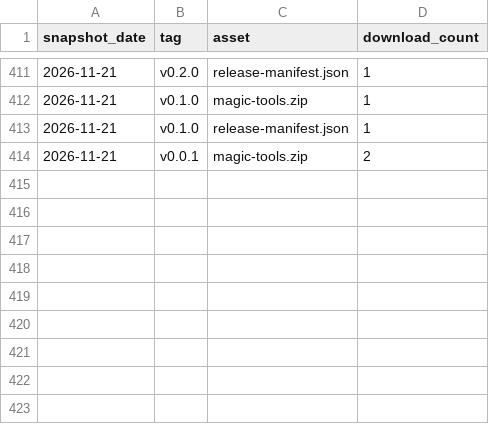
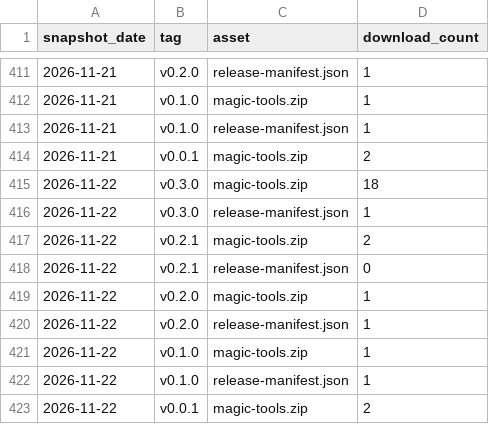
Before and after one commit to slantis/magic-tools, a CSV file: release_downloads.csv, drawn as a sheet; only a part is shown, gaps mark what is left out; the diff names each change by its address in the sheet, - before the commit and + after, or states it on an @@ line.

```diff
--- a/release_downloads.csv
+++ b/release_downloads.csv
+row 415: 2026-11-22 | v0.3.0 | magic-tools.zip | 18
+row 416: 2026-11-22 | v0.3.0 | release-manifest.json | 1
+row 417: 2026-11-22 | v0.2.1 | magic-tools.zip | 2
+row 418: 2026-11-22 | v0.2.1 | release-manifest.json | 0
+row 419: 2026-11-22 | v0.2.0 | magic-tools.zip | 1
+row 420: 2026-11-22 | v0.2.0 | release-manifest.json | 1
+row 421: 2026-11-22 | v0.1.0 | magic-tools.zip | 1
+row 422: 2026-11-22 | v0.1.0 | release-manifest.json | 1
+row 423: 2026-11-22 | v0.0.1 | magic-tools.zip | 2
```
Also changed, not shown: clones.csv, paths.csv, 3 other files.
